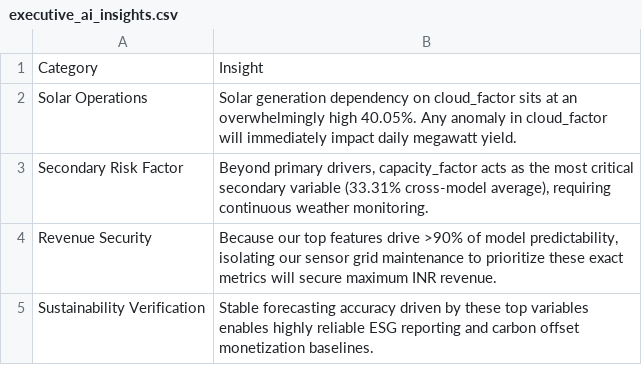
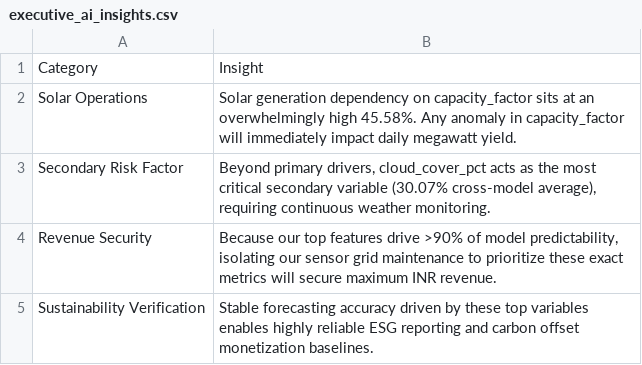
Before and after one commit to kirttiik/AI-Renewable-Energy-Intelligence-platform, a CSV file: reports/explainability/executive_ai_insights.csv, drawn as a sheet.

```diff
--- a/reports/explainability/executive_ai_insights.csv
+++ b/reports/explainability/executive_ai_insights.csv
@@ -1,4 +1,4 @@
 Category,Insight
-Solar Operations,Solar generation dependency on cloud_factor sits at an overwhelmingly high 40.05%. Any anomaly in cloud_factor will immediately impact daily megawatt yield.
-Secondary Risk Factor,"Beyond primary drivers, capacity_factor acts as the most critical secondary variable (33.31% cross-model average), requiring continuous weather monitoring."
+Solar Operations,Solar generation dependency on capacity_factor sits at an overwhelmingly high 45.58%. Any anomaly in capacity_factor will immediately impact daily megawatt yield.
+Secondary Risk Factor,"Beyond primary drivers, cloud_cover_pct acts as the most critical secondary variable (30.07% cross-model average), requiring continuous weather monitoring."
 Revenue Security,"Because our top features drive >90% of model predictability, isolating our sensor grid maintenance to prioritize these exact metrics will secure maximum INR revenue."
```
Also changed, not shown: data/raw/khavda_weather.csv, data/raw/khavda_weather_forecast.csv, 33 other files.
